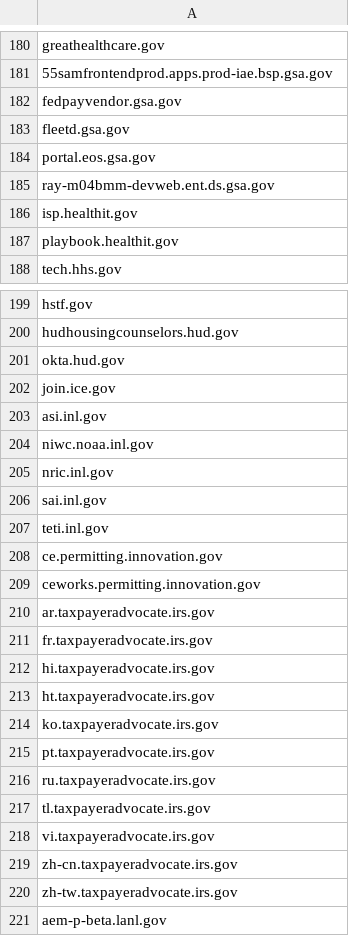
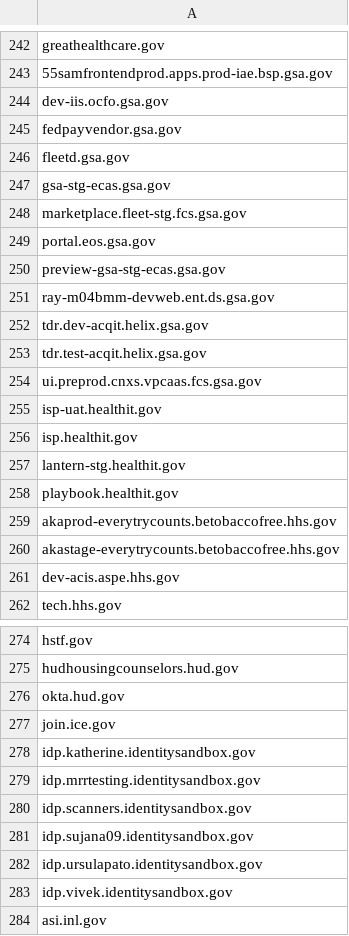
Before and after one commit to arpitjain099/site-scanning-analysis, a CSV file: reports/missing-target-url-in-snapshot.csv, drawn as a sheet; only a part is shown, gaps mark what is left out; the shorter side is filled out with more unchanged rows; the diff covers the shown part only.

```diff
--- a/reports/missing-target-url-in-snapshot.csv
+++ b/reports/missing-target-url-in-snapshot.csv
@@ -181,8 +243,20 @@ greathealthcare.gov
 55samfrontendprod.apps.prod-iae.bsp.gsa.gov
+dev-iis.ocfo.gsa.gov
 fedpayvendor.gsa.gov
 fleetd.gsa.gov
+gsa-stg-ecas.gsa.gov
+marketplace.fleet-stg.fcs.gsa.gov
 portal.eos.gsa.gov
+preview-gsa-stg-ecas.gsa.gov
 ray-m04bmm-devweb.ent.ds.gsa.gov
+tdr.dev-acqit.helix.gsa.gov
+tdr.test-acqit.helix.gsa.gov
+ui.preprod.cnxs.vpcaas.fcs.gsa.gov
+isp-uat.healthit.gov
 isp.healthit.gov
+lantern-stg.healthit.gov
 playbook.healthit.gov
+akaprod-everytrycounts.betobaccofree.hhs.gov
+akastage-everytrycounts.betobaccofree.hhs.gov
+dev-acis.aspe.hhs.gov
 tech.hhs.gov
@@ -202,2 +277,8 @@ okta.hud.gov
 join.ice.gov
+idp.katherine.identitysandbox.gov
+idp.mrrtesting.identitysandbox.gov
+idp.scanners.identitysandbox.gov
+idp.sujana09.identitysandbox.gov
+idp.ursulapato.identitysandbox.gov
+idp.vivek.identitysandbox.gov
 asi.inl.gov
```
Also changed, not shown: 151 added rows elsewhere in this file.
